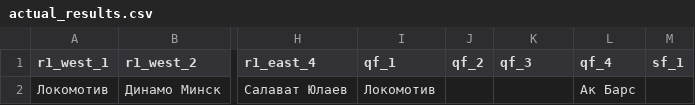
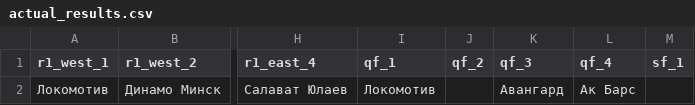
Before and after one commit to Minnikaev/KHL_Bracket, a CSV file: actual_results.csv, drawn as a sheet; only a part is shown, gaps mark what is left out; the diff names each change by its address in the sheet, - before the commit and + after, or states it on an @@ line.

Commit message:
actual_results.csv

```diff
--- a/actual_results.csv
+++ b/actual_results.csv
-K2 (qf_3): (empty)
+K2 (qf_3): Авангард
```
